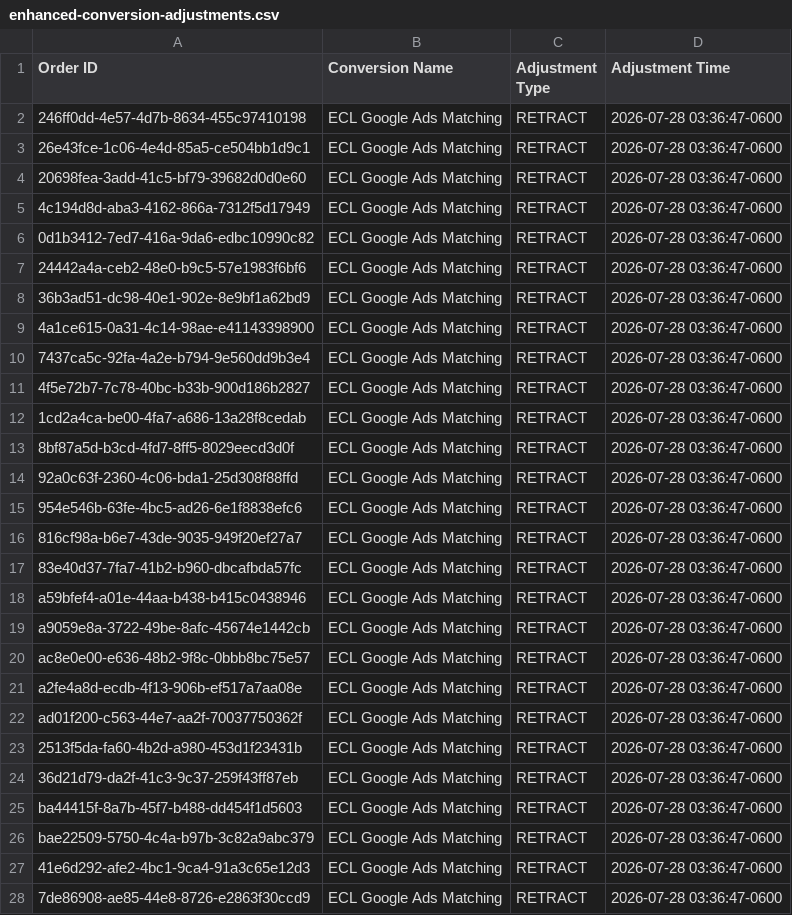
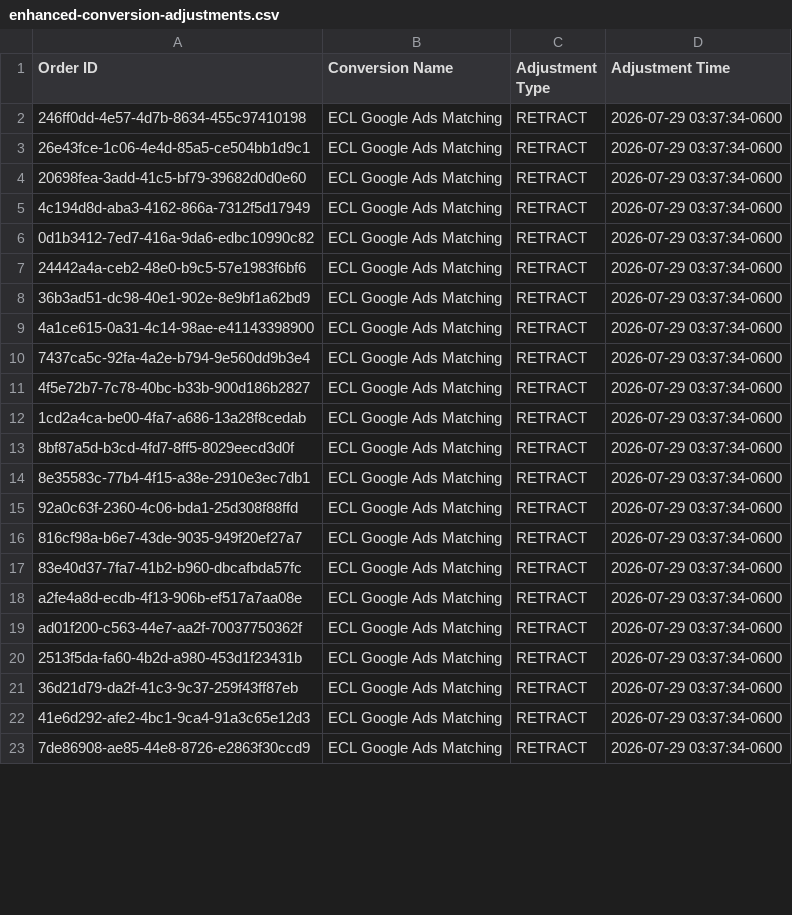
Before and after one commit to warmregards/Endoscopia-del-Mayab, a CSV file: data/enhanced-conversion-adjustments.csv, drawn as a sheet; only a part is shown; the diff covers the shown part only.

```diff
--- a/data/enhanced-conversion-adjustments.csv
+++ b/data/enhanced-conversion-adjustments.csv
@@ -1,28 +1,23 @@
 Order ID,Conversion Name,Adjustment Type,Adjustment Time
-246ff0dd-4e57-4d7b-8634-455c97410198,ECL Google Ads Matching,RETRACT,2026-07-28 03:36:47-0600
-26e43fce-1c06-4e4d-85a5-ce504bb1d9c1,ECL Google Ads Matching,RETRACT,2026-07-28 03:36:47-0600
-20698fea-3add-41c5-bf79-39682d0d0e60,ECL Google Ads Matching,RETRACT,2026-07-28 03:36:47-0600
-4c194d8d-aba3-4162-866a-7312f5d17949,ECL Google Ads Matching,RETRACT,2026-07-28 03:36:47-0600
-0d1b3412-7ed7-416a-9da6-edbc10990c82,ECL Google Ads Matching,RETRACT,2026-07-28 03:36:47-0600
-24442a4a-ceb2-48e0-b9c5-57e1983f6bf6,ECL Google Ads Matching,RETRACT,2026-07-28 03:36:47-0600
-36b3ad51-dc98-40e1-902e-8e9bf1a62bd9,ECL Google Ads Matching,RETRACT,2026-07-28 03:36:47-0600
-4a1ce615-0a31-4c14-98ae-e41143398900,ECL Google Ads Matching,RETRACT,2026-07-28 03:36:47-0600
-7437ca5c-92fa-4a2e-b794-9e560dd9b3e4,ECL Google Ads Matching,RETRACT,2026-07-28 03:36:47-0600
-4f5e72b7-7c78-40bc-b33b-900d186b2827,ECL Google Ads Matching,RETRACT,2026-07-28 03:36:47-0600
-1cd2a4ca-be00-4fa7-a686-13a28f8cedab,ECL Google Ads Matching,RETRACT,2026-07-28 03:36:47-0600
-8bf87a5d-b3cd-4fd7-8ff5-8029eecd3d0f,ECL Google Ads Matching,RETRACT,2026-07-28 03:36:47-0600
-92a0c63f-2360-4c06-bda1-25d308f88ffd,ECL Google Ads Matching,RETRACT,2026-07-28 03:36:47-0600
-954e546b-63fe-4bc5-ad26-6e1f8838efc6,ECL Google Ads Matching,RETRACT,2026-07-28 03:36:47-0600
-816cf98a-b6e7-43de-9035-949f20ef27a7,ECL Google Ads Matching,RETRACT,2026-07-28 03:36:47-0600
-83e40d37-7fa7-41b2-b960-dbcafbda57fc,ECL Google Ads Matching,RETRACT,2026-07-28 03:36:47-0600
-a59bfef4-a01e-44aa-b438-b415c0438946,ECL Google Ads Matching,RETRACT,2026-07-28 03:36:47-0600
-a9059e8a-3722-49be-8afc-45674e1442cb,ECL Google Ads Matching,RETRACT,2026-07-28 03:36:47-0600
-ac8e0e00-e636-48b2-9f8c-0bbb8bc75e57,ECL Google Ads Matching,RETRACT,2026-07-28 03:36:47-0600
-a2fe4a8d-ecdb-4f13-906b-ef517a7aa08e,ECL Google Ads Matching,RETRACT,2026-07-28 03:36:47-0600
-ad01f200-c563-44e7-aa2f-70037750362f,ECL Google Ads Matching,RETRACT,2026-07-28 03:36:47-0600
-2513f5da-fa60-4b2d-a980-453d1f23431b,ECL Google Ads Matching,RETRACT,2026-07-28 03:36:47-0600
-36d21d79-da2f-41c3-9c37-259f43ff87eb,ECL Google Ads Matching,RETRACT,2026-07-28 03:36:47-0600
-ba44415f-8a7b-45f7-b488-dd454f1d5603,ECL Google Ads Matching,RETRACT,2026-07-28 03:36:47-0600
-bae22509-5750-4c4a-b97b-3c82a9abc379,ECL Google Ads Matching,RETRACT,2026-07-28 03:36:47-0600
-41e6d292-afe2-4bc1-9ca4-91a3c65e12d3,ECL Google Ads Matching,RETRACT,2026-07-28 03:36:47-0600
-7de86908-ae85-44e8-8726-e2863f30ccd9,ECL Google Ads Matching,RETRACT,2026-07-28 03:36:47-0600
+246ff0dd-4e57-4d7b-8634-455c97410198,ECL Google Ads Matching,RETRACT,2026-07-29 03:37:34-0600
+26e43fce-1c06-4e4d-85a5-ce504bb1d9c1,ECL Google Ads Matching,RETRACT,2026-07-29 03:37:34-0600
+20698fea-3add-41c5-bf79-39682d0d0e60,ECL Google Ads Matching,RETRACT,2026-07-29 03:37:34-0600
+4c194d8d-aba3-4162-866a-7312f5d17949,ECL Google Ads Matching,RETRACT,2026-07-29 03:37:34-0600
+0d1b3412-7ed7-416a-9da6-edbc10990c82,ECL Google Ads Matching,RETRACT,2026-07-29 03:37:34-0600
+24442a4a-ceb2-48e0-b9c5-57e1983f6bf6,ECL Google Ads Matching,RETRACT,2026-07-29 03:37:34-0600
+36b3ad51-dc98-40e1-902e-8e9bf1a62bd9,ECL Google Ads Matching,RETRACT,2026-07-29 03:37:34-0600
+4a1ce615-0a31-4c14-98ae-e41143398900,ECL Google Ads Matching,RETRACT,2026-07-29 03:37:34-0600
+7437ca5c-92fa-4a2e-b794-9e560dd9b3e4,ECL Google Ads Matching,RETRACT,2026-07-29 03:37:34-0600
+4f5e72b7-7c78-40bc-b33b-900d186b2827,ECL Google Ads Matching,RETRACT,2026-07-29 03:37:34-0600
+1cd2a4ca-be00-4fa7-a686-13a28f8cedab,ECL Google Ads Matching,RETRACT,2026-07-29 03:37:34-0600
+8bf87a5d-b3cd-4fd7-8ff5-8029eecd3d0f,ECL Google Ads Matching,RETRACT,2026-07-29 03:37:34-0600
+8e35583c-77b4-4f15-a38e-2910e3ec7db1,ECL Google Ads Matching,RETRACT,2026-07-29 03:37:34-0600
+92a0c63f-2360-4c06-bda1-25d308f88ffd,ECL Google Ads Matching,RETRACT,2026-07-29 03:37:34-0600
+816cf98a-b6e7-43de-9035-949f20ef27a7,ECL Google Ads Matching,RETRACT,2026-07-29 03:37:34-0600
+83e40d37-7fa7-41b2-b960-dbcafbda57fc,ECL Google Ads Matching,RETRACT,2026-07-29 03:37:34-0600
+a2fe4a8d-ecdb-4f13-906b-ef517a7aa08e,ECL Google Ads Matching,RETRACT,2026-07-29 03:37:34-0600
+ad01f200-c563-44e7-aa2f-70037750362f,ECL Google Ads Matching,RETRACT,2026-07-29 03:37:34-0600
+2513f5da-fa60-4b2d-a980-453d1f23431b,ECL Google Ads Matching,RETRACT,2026-07-29 03:37:34-0600
+36d21d79-da2f-41c3-9c37-259f43ff87eb,ECL Google Ads Matching,RETRACT,2026-07-29 03:37:34-0600
+41e6d292-afe2-4bc1-9ca4-91a3c65e12d3,ECL Google Ads Matching,RETRACT,2026-07-29 03:37:34-0600
+7de86908-ae85-44e8-8726-e2863f30ccd9,ECL Google Ads Matching,RETRACT,2026-07-29 03:37:34-0600
```
Also changed, not shown: 12 added rows, 6 removed rows and 25 edited cells elsewhere in this file, data/enhanced-conversions.csv, data/offline-conversion-retractions.csv, 1 other file.
